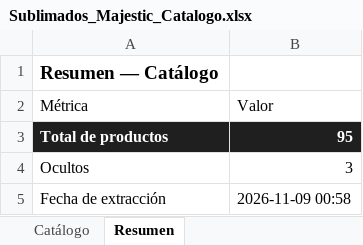
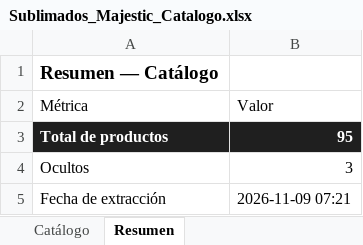
Before and after one commit to almacenvariedadesla88/almacenvariedadesla88, an Excel workbook: Sublimados_Majestic_Catalogo.xlsx, sheet Resumen, drawn as a sheet; values as stored, in another font and other column widths than the file's, no borders; the diff names each change by its address in the sheet, - before the commit and + after, or states it on an @@ line.

Commit message:
sync: actualiza catalogo de pijamas y Excel del proveedor [skip ci]

```diff
--- a/Sublimados_Majestic_Catalogo.xlsx (sheet Resumen)
+++ b/Sublimados_Majestic_Catalogo.xlsx (sheet Resumen)
-B5 (Valor): 2026-11-09 00:58
+B5 (Valor): 2026-11-09 07:21
```
Also changed, not shown: 1 other file.
